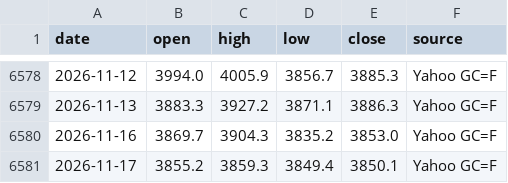
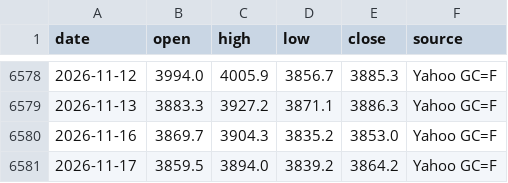
Before and after one commit to nguyenvanchi-cmd/vang-dashboard, a CSV file: data/xauusd_daily.csv, drawn as a sheet; only a part is shown, gaps mark what is left out.

```diff
--- a/data/xauusd_daily.csv
+++ b/data/xauusd_daily.csv
@@ -6580,2 +6580,2 @@ date,open,high,low,close,source
 2026-11-16,3869.7,3904.3,3835.2,3853.0,Yahoo GC=F
-2026-11-17,3855.2,3859.3,3849.4,3850.1,Yahoo GC=F
+2026-11-17,3859.5,3894.0,3839.2,3864.2,Yahoo GC=F
```
Also changed, not shown: data/domestic.csv, site/data/xauusd_daily.csv, 7 other files.
